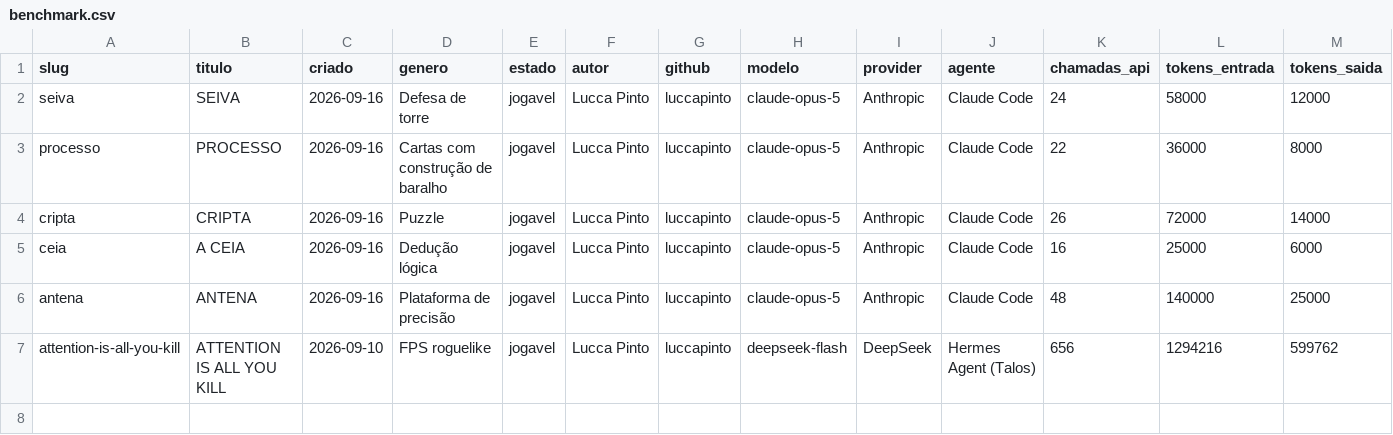
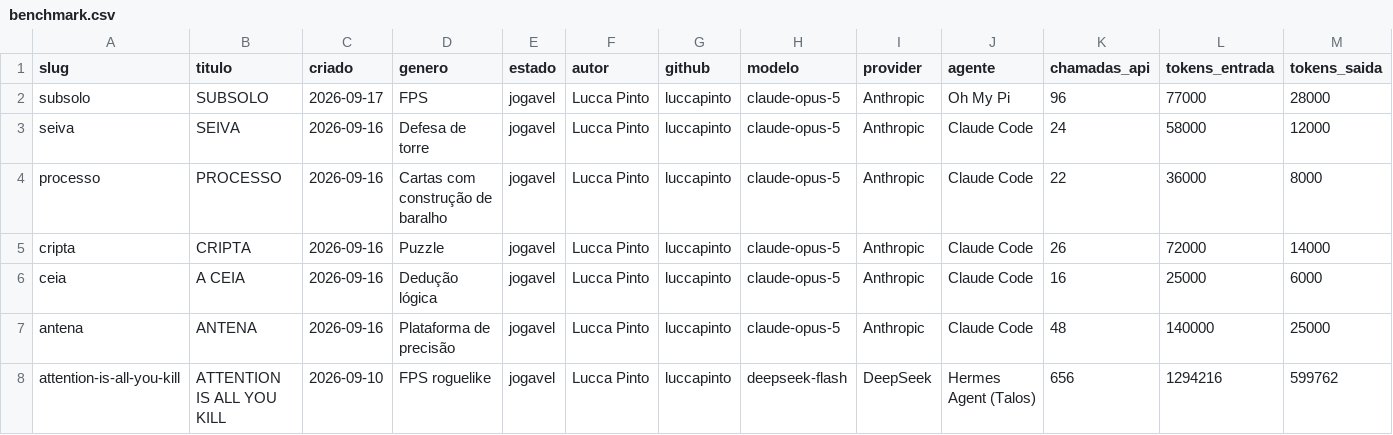
Before and after one commit to luccapinto/ai-games, a CSV file: dados/benchmark.csv, drawn as a sheet; only a part is shown; rows hold the shown columns only; the diff names each change by its address in the sheet, - before the commit and + after, or states it on an @@ line.

Commit message:
chore: regenera indice, benchmark e dados

```diff
--- a/dados/benchmark.csv
+++ b/dados/benchmark.csv
+row 2: subsolo | SUBSOLO | 2026-09-17 | FPS | jogavel | Lucca Pinto | luccapinto | claude-opus-5 | Anthropic | Oh My Pi | 96 | 77000 | 28000
```
Also changed, not shown: 4 other files.
